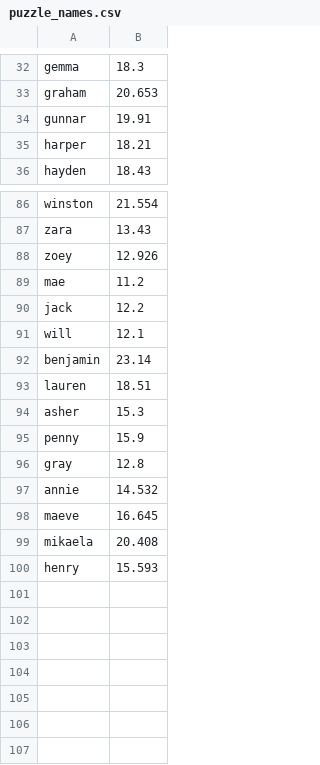
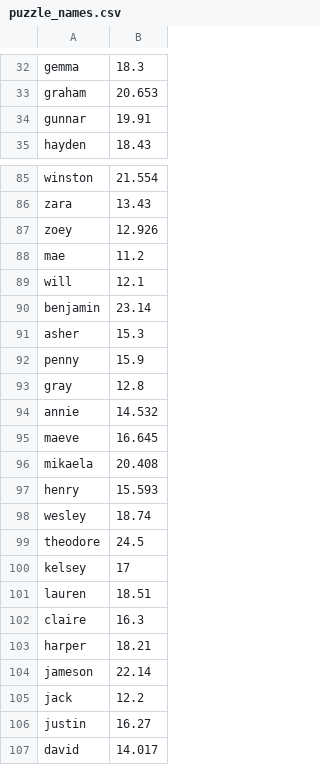
Before and after one commit to cmitchellvt/namepuzzles, a CSV file: puzzle_names.csv, drawn as a sheet; only a part is shown, gaps mark what is left out.

Commit message:
added names to puzzle_names.csv

```diff
--- a/puzzle_names.csv
+++ b/puzzle_names.csv
@@ -34,3 +34,2 @@ graham, 20.653
 gunnar, 19.91
-harper, 18.21
 hayden, 18.43
@@ -89,6 +88,4 @@ zoey, 12.926
 mae, 11.2
-jack, 12.2
 will, 12.1
 benjamin, 23.14
-lauren, 18.51
 asher, 15.3
@@ -100 +97,11 @@ mikaela, 20.408
 henry, 15.593
+wesley, 18.74
+theodore, 24.5
+kelsey, 17
+lauren, 18.51
+claire, 16.3
+harper, 18.21
+jameson, 22.14
+jack, 12.2
+justin, 16.27
+david, 14.017
```
